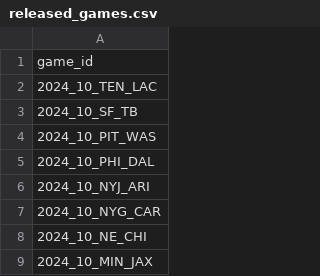
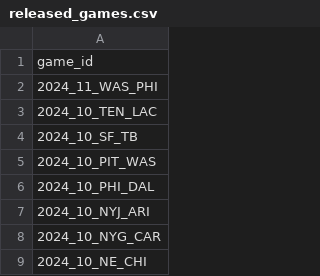
Before and after one commit to nflverse/nflverse-pbp-internal, a CSV file: released_games.csv, drawn as a sheet; only a part is shown; the shorter side is filled out with more unchanged rows.

```diff
--- a/released_games.csv
+++ b/released_games.csv
@@ -1,2 +1,3 @@
 game_id
+2024_11_WAS_PHI
 2024_10_TEN_LAC
```
